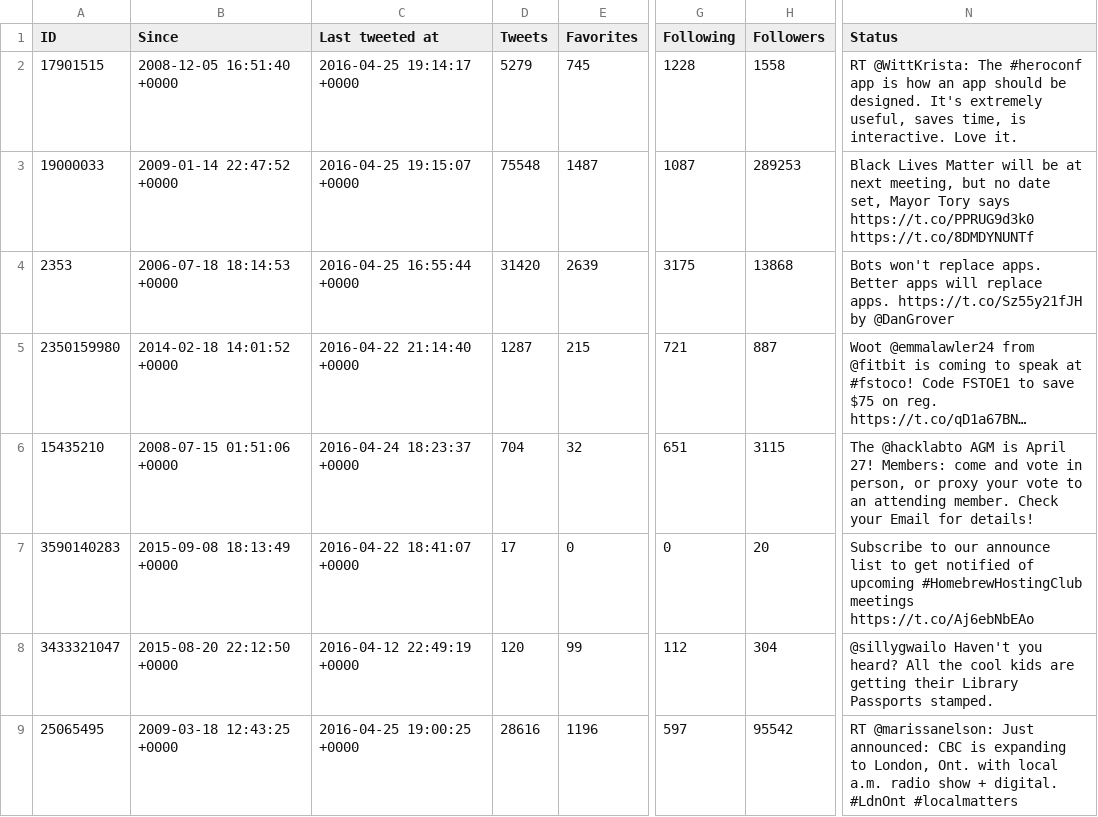
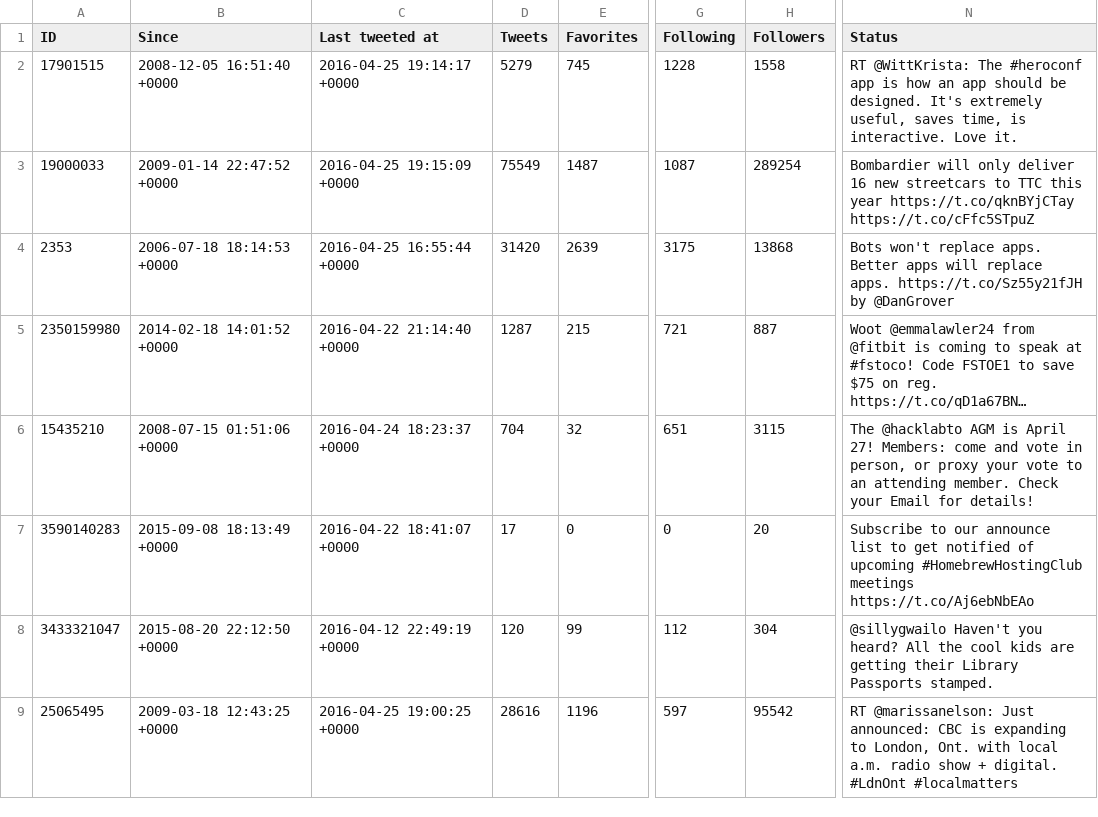
Before and after one commit to myles/backups-twitter, a CSV file: lists/mylesb/toronto.csv, drawn as a sheet; only a part is shown, gaps mark what is left out; long unchanged cells end in …; the diff names each change by its address in the sheet, - before the commit and + after, or states it on an @@ line.

```diff
--- a/lists/mylesb/toronto.csv
+++ b/lists/mylesb/toronto.csv
-C3 (Last tweeted at): 2016-04-25 19:15:07 +0000
+C3 (Last tweeted at): 2016-04-25 19:15:09 +0000
-D3 (Tweets): 75548
+D3 (Tweets): 75549
-H3 (Followers): 289253
+H3 (Followers): 289254
-N3 (Status): Black Lives Matter will be at next meeting, but no date set, Mayor Tory says https://t.co/PPRUG9d3k0 https://t.co/8DMDYNUNTf
+N3 (Status): Bombardier will only deliver 16 new streetcars to TTC this year https://t.co/qknBYjCTay https://t.co/cFfc5STpuZ
```
Also changed, not shown: followings.csv, lists/mylesb/infosec.csv, 17 other files.
